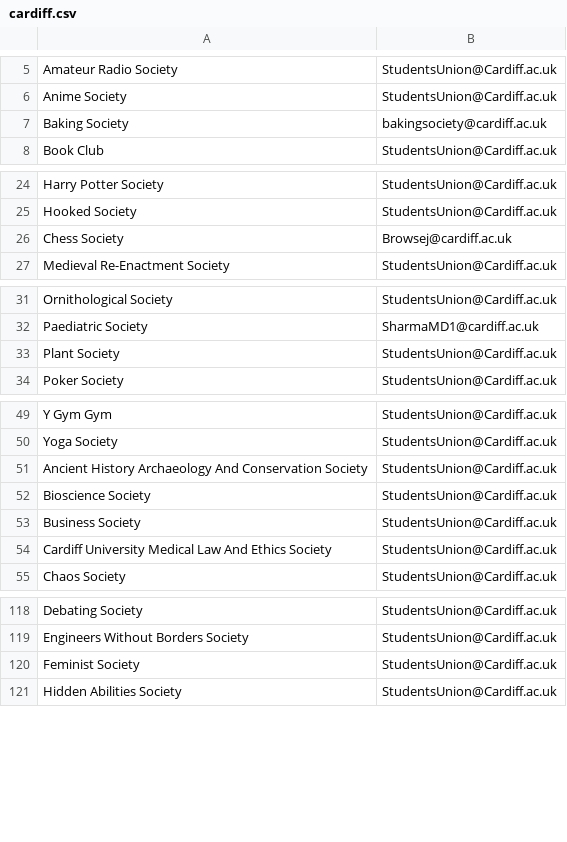
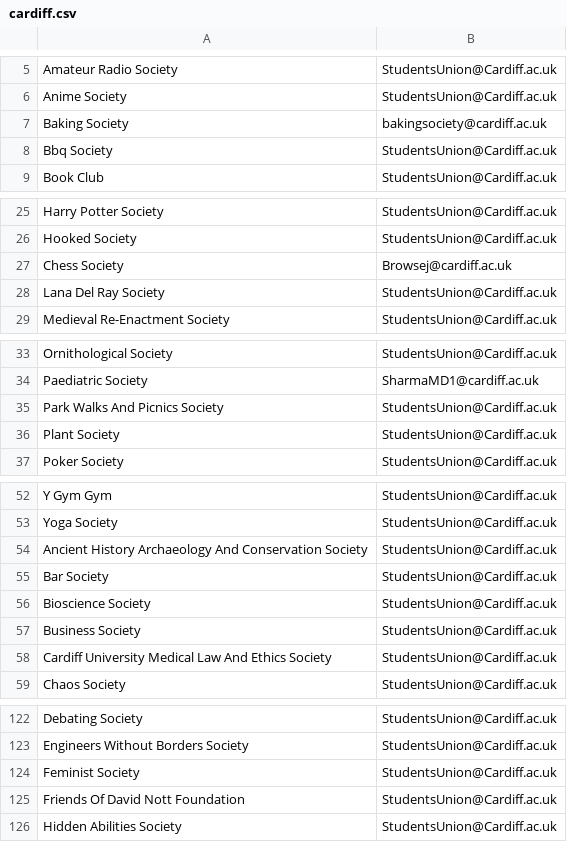
Before and after one commit to kcsoc/society-email-scrape, a CSV file: docs/output/cardiff.csv, drawn as a sheet; only a part is shown, gaps mark what is left out; the diff covers the shown part only; the diff names each change by its address in the sheet, - before the commit and + after, or states it on an @@ line.

```diff
--- a/docs/output/cardiff.csv
+++ b/docs/output/cardiff.csv
+row 8: Bbq Society | StudentsUnion@Cardiff.ac.uk
+row 28: Lana Del Ray Society | StudentsUnion@Cardiff.ac.uk
+row 35: Park Walks And Picnics Society | StudentsUnion@Cardiff.ac.uk
+row 55: Bar Society | StudentsUnion@Cardiff.ac.uk
+row 125: Friends Of David Nott Foundation | StudentsUnion@Cardiff.ac.uk
```
Also changed, not shown: 1 added row elsewhere in this file, docs/output/roehampton.csv.
